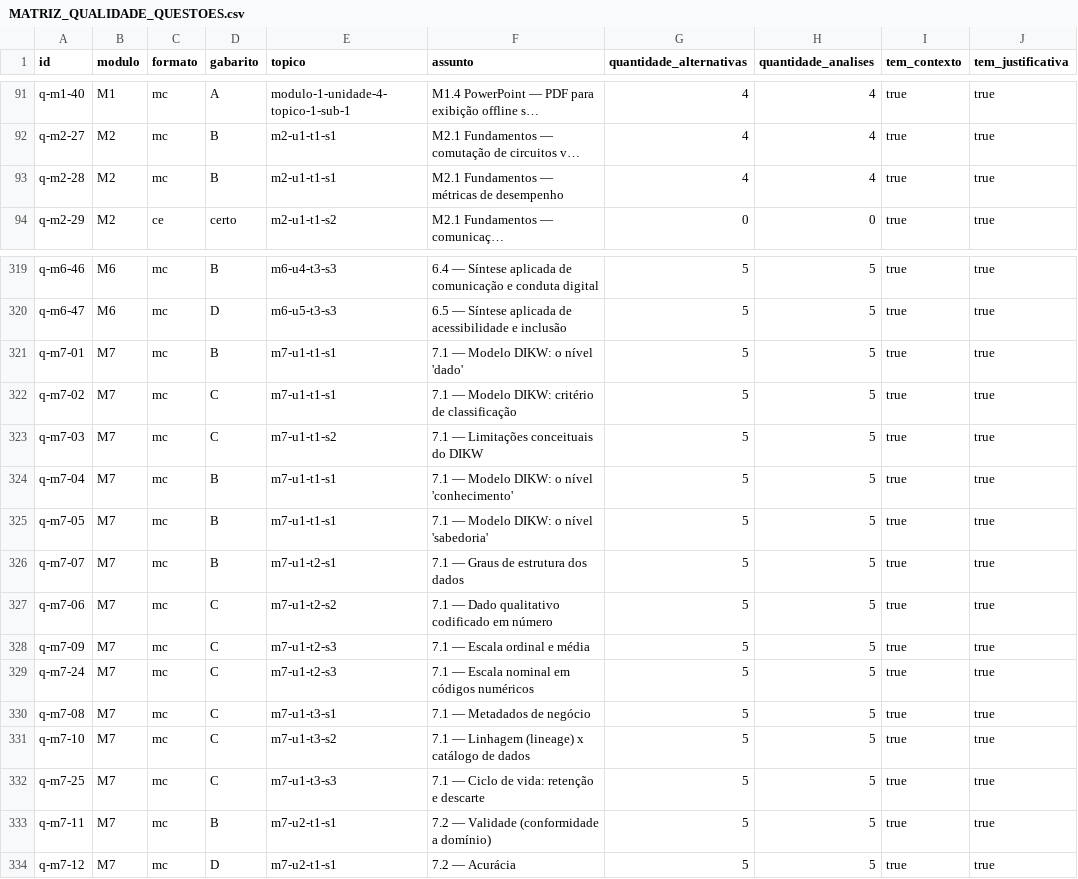
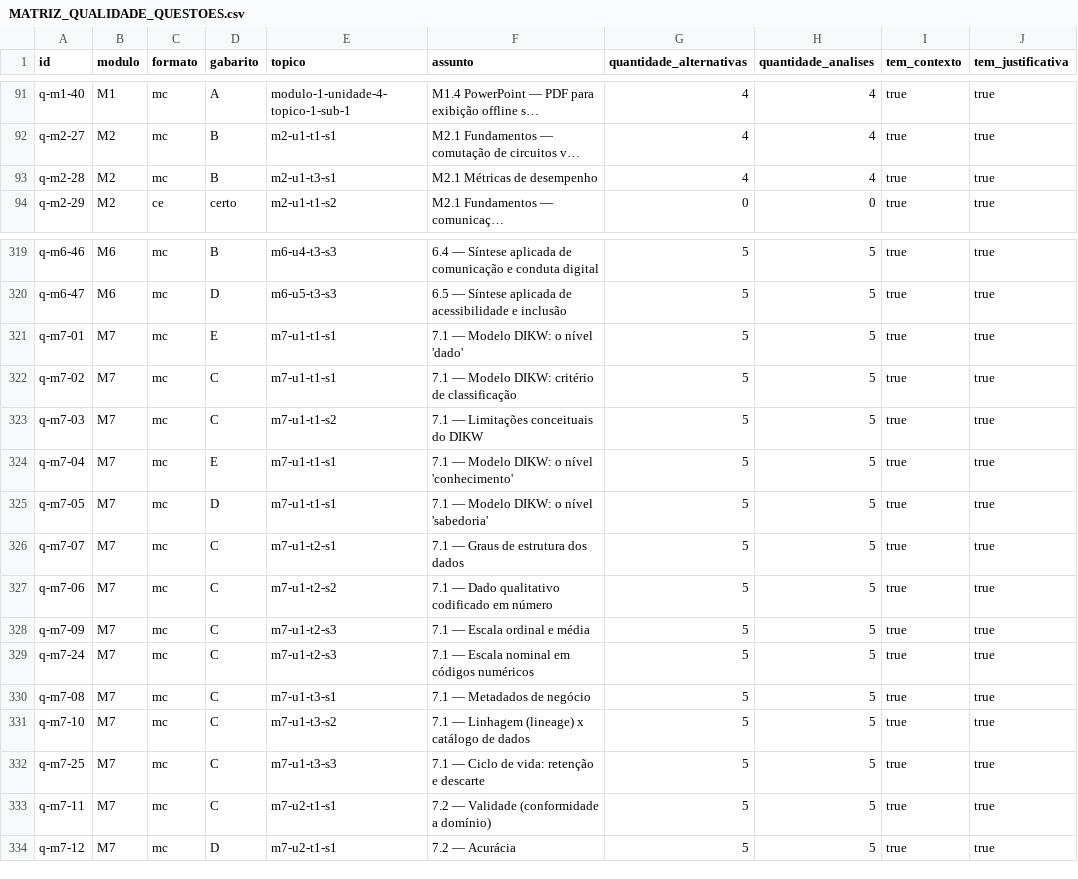
Before and after one commit to Fatal1tyBarucco/FCN, a CSV file: docs/MATRIZ_QUALIDADE_QUESTOES.csv, drawn as a sheet; only a part is shown, gaps mark what is left out; long unchanged cells end in …; the diff names each change by its address in the sheet, - before the commit and + after, or states it on an @@ line.

Commit message:
chore: sincronizar inventario/matriz para Modo A e validar deploy

```diff
--- a/docs/MATRIZ_QUALIDADE_QUESTOES.csv
+++ b/docs/MATRIZ_QUALIDADE_QUESTOES.csv
-E93 (topico): m2-u1-t1-s1
+E93 (topico): m2-u1-t3-s1
-F93 (assunto): M2.1 Fundamentos — métricas de desempenho
+F93 (assunto): M2.1 Métricas de desempenho
-D321 (gabarito): B
+D321 (gabarito): E
-D324 (gabarito): B
+D324 (gabarito): E
-D325 (gabarito): B
+D325 (gabarito): D
-D326 (gabarito): B
+D326 (gabarito): C
-D333 (gabarito): B
+D333 (gabarito): C
```
Also changed, not shown: docs/MATRIZ_RASTREABILIDADE_ATIVOS.csv, 19 other files.
